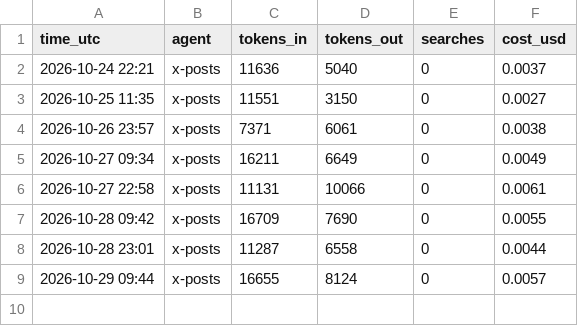
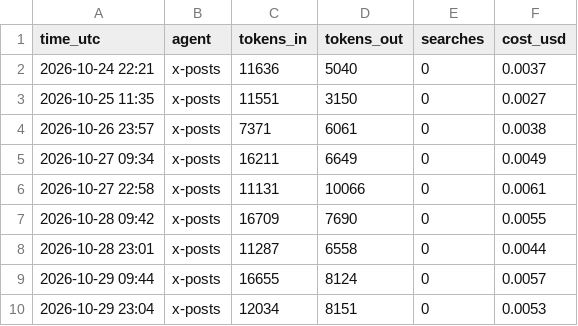
Before and after one commit to jayryd7-gif/ai-trading-agent, a CSV file: reports/costs/x-posts.csv, drawn as a sheet; the diff names each change by its address in the sheet, - before the commit and + after, or states it on an @@ line.

```diff
--- a/reports/costs/x-posts.csv
+++ b/reports/costs/x-posts.csv
+row 10: 2026-10-29 23:04 | x-posts | 12034 | 8151 | 0 | 0.0053
```
Also changed, not shown: 4 other files.
